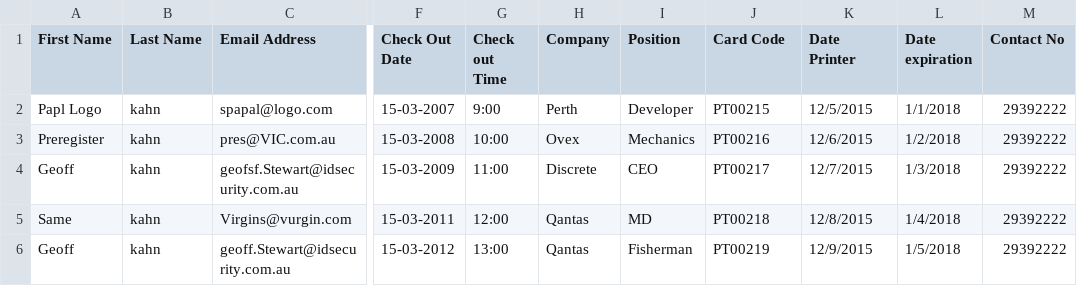
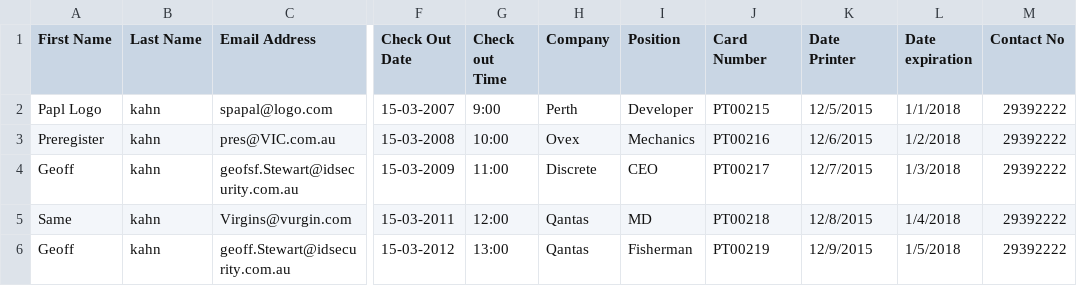
Before and after one commit to umairIdsecurity/vmsdev, a CSV file: uploads/visit_history.csv, drawn as a sheet; only a part is shown, gaps mark what is left out; the diff names each change by its address in the sheet, - before the commit and + after, or states it on an @@ line.

Commit message:
Visitor Import: sample file minor change

```diff
--- a/uploads/visit_history.csv
+++ b/uploads/visit_history.csv
-J1: Card Code
+J1: Card Number
```
